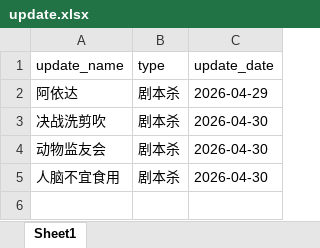
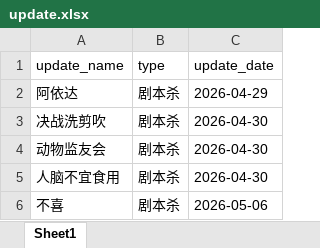
Before and after one commit to weiyingjun122/quark-dynamic, an Excel workbook: update.xlsx, sheet Sheet1, drawn as a sheet; values as stored, in another font and other column widths than the file's, no borders; the diff names each change by its address in the sheet, - before the commit and + after, or states it on an @@ line.

```diff
--- a/update.xlsx (sheet Sheet1)
+++ b/update.xlsx (sheet Sheet1)
+row 6: 不喜 | 剧本杀 | 2026-05-06
```
Also changed, not shown: resources.xlsx.
